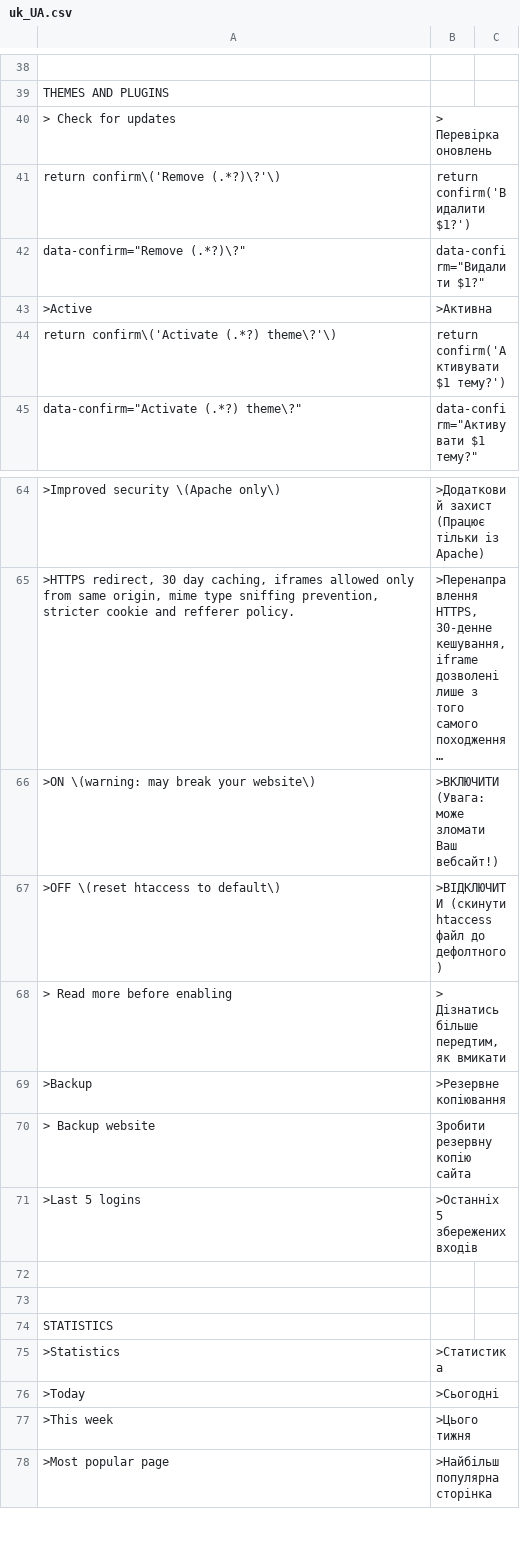
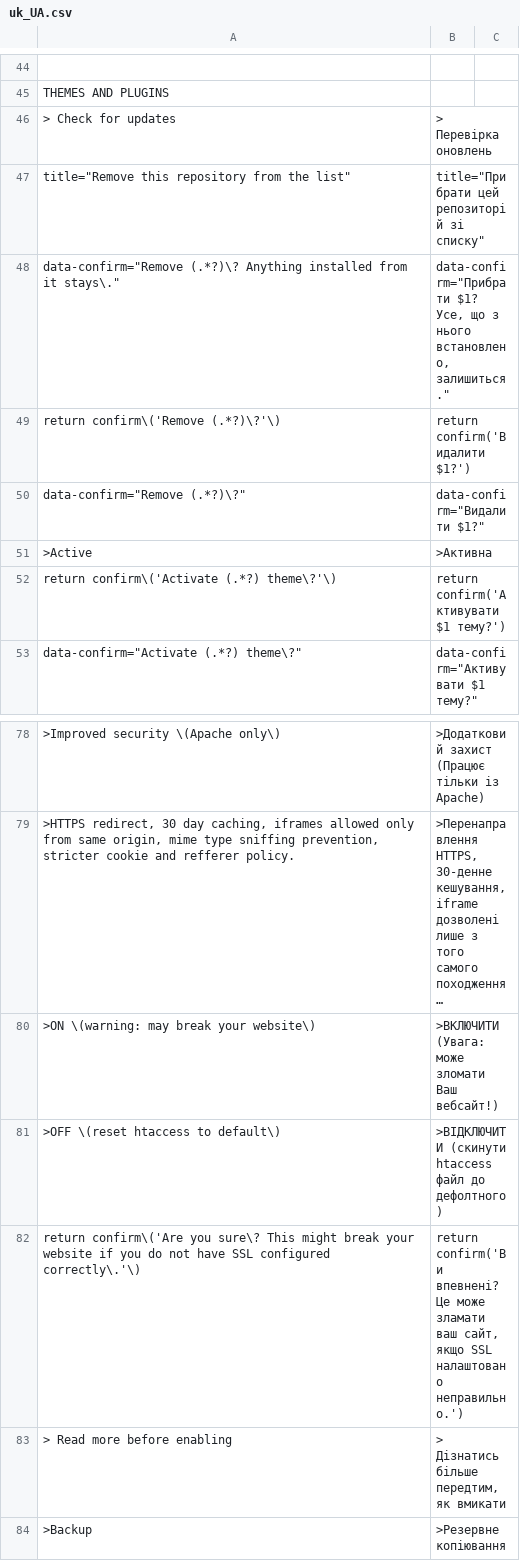
Before and after one commit to robiso/translation-ukranian, a CSV file: uk_UA.csv, drawn as a sheet; only a part is shown, gaps mark what is left out; the shorter side is filled out with more unchanged rows; long unchanged cells end in …; the diff covers the shown part only; the diff names each change by its address in the sheet, - before the commit and + after, or states it on an @@ line.

Commit message:
translation-ukranian 3.1.5: 3.7.0 rows complete (Disable and group confirms, private pages, repository removal); model draft, review welcome
Rows added (13), left-hand sides in the translation-german pattern so they match
the same admin HTML on WonderCMS 3.1.4 to 3.7.0:
- Log out confirm (return confirm shape, every core that has it)
- menu row title "Make page private (only you see it while logged in)" (3.7.0)
- menu row title "Make page public" (3.7.0)
- menu row label "private" (3.7.0)
- menu row label "public" (3.7.0)
- title "Remove this repository from the list" (3.7.0)
- repository remove confirm "Remove <url>? Anything installed from it stays." (3.7.0; placed above the generic Remove rows)
- plugin Disable confirm (data-confirm since 3.6.0)
- exclusive-group confirm on Install (data-confirm since 3.6.0)
- exclusive-group confirm on Update (data-confirm since 3.6.0)
- exclusive-group confirm on Enable (data-confirm since 3.6.0)
- custom module Add warning confirm (return confirm shape)
- force HTTPS confirm (return confirm shape)

Rows fixed (2):
- ">Saving" row: missing closing quote added
- "> Activate" row: missing closing quote added

MODEL DRAFT: the new wording was written by an AI model (Claude Opus 5.5)
without a native-speaker review. Corrections from speakers are welcome as
issues or pull requests. Rows that were already correct are unchanged.

Tested before the push: the CSV through the plugin's own str_getcsv call on
PHP 8.5 (every row two fields, no deprecation), every produced onclick
compiles under node, and the plugin installed on stock 3.1.4, 3.6.0 and the
3.7.0 branch head with a second theme and a test file: the admin page
reaches </html> with no PHP warning, and the delete-page, file-delete,
Remove and Activate confirms render translated (onclick on 3.6.0 and older,
data-confirm on 3.7.0).

Version 3.1.4 to 3.1.5 (wcms-modules.json).

```diff
--- a/uk_UA.csv
+++ b/uk_UA.csv
+row 47: title="Remove this repository from the list" | title="Прибрати цей репозиторій зі списку"
+row 48: data-confirm="Remove (.*?)\? Anything installed from it stays\." | data-confirm="Прибрати $1? Усе, що з нього встановлено, залишиться."
+row 82: return confirm\('Are you sure\? This might break your website if you do not have SSL configured correctly\.'\) | return confirm('Ви впевнені? Це може зламати ваш сайт, якщо SSL налаштовано неправильно.')
```
Also changed, not shown: 12 added rows and 4 edited cells elsewhere in this file, 1 other file.
